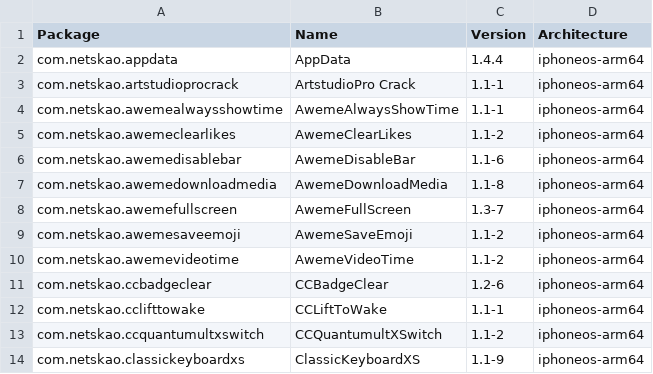
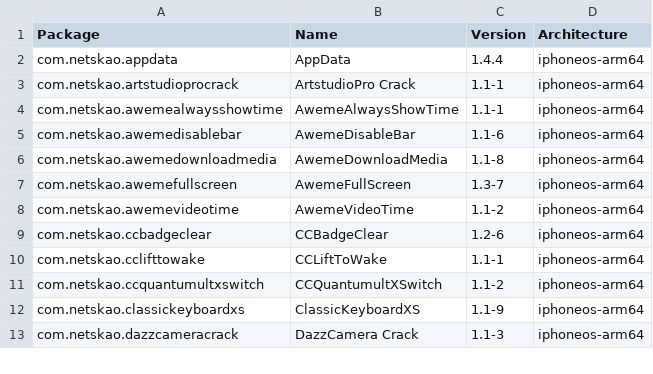
Before and after one commit to NIGHTF3AR/crc_bark, a CSV file: Library/Caches/com.nan.crc/de8cf491556f7359b62b8e733caddc066b128f9ab97ec6aa80ceb48cee1a667c.csv, drawn as a sheet; only a part is shown; the shorter side is filled out with more unchanged rows; the diff names each change by its address in the sheet, - before the commit and + after, or states it on an @@ line.

```diff
--- a/Library/Caches/com.nan.crc/de8cf491556f7359b62b8e733caddc066b128f9ab97ec6aa80ceb48cee1a667c.csv
+++ b/Library/Caches/com.nan.crc/de8cf491556f7359b62b8e733caddc066b128f9ab97ec6aa80ceb48cee1a667c.csv
-row 5: com.netskao.awemeclearlikes | AwemeClearLikes | 1.1-2 | iphoneos-arm64
-row 9: com.netskao.awemesaveemoji | AwemeSaveEmoji | 1.1-2 | iphoneos-arm64
```
